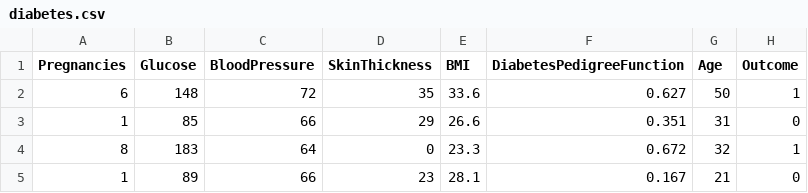
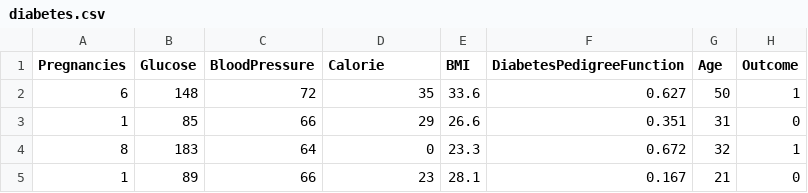
Before and after one commit to ChiranthaSenevirathne/Diabetes, a CSV file: diabetes.csv, drawn as a sheet; only a part is shown.

Commit message:
Update diabetes.csv

```diff
--- a/diabetes.csv
+++ b/diabetes.csv
@@ -1,2 +1,2 @@
-Pregnancies,Glucose,BloodPressure,SkinThickness,BMI,DiabetesPedigreeFunction,Age,Outcome
+Pregnancies,Glucose,BloodPressure,Calorie,BMI,DiabetesPedigreeFunction,Age,Outcome
 6,148,72,35,33.6,0.627,50,1
```
